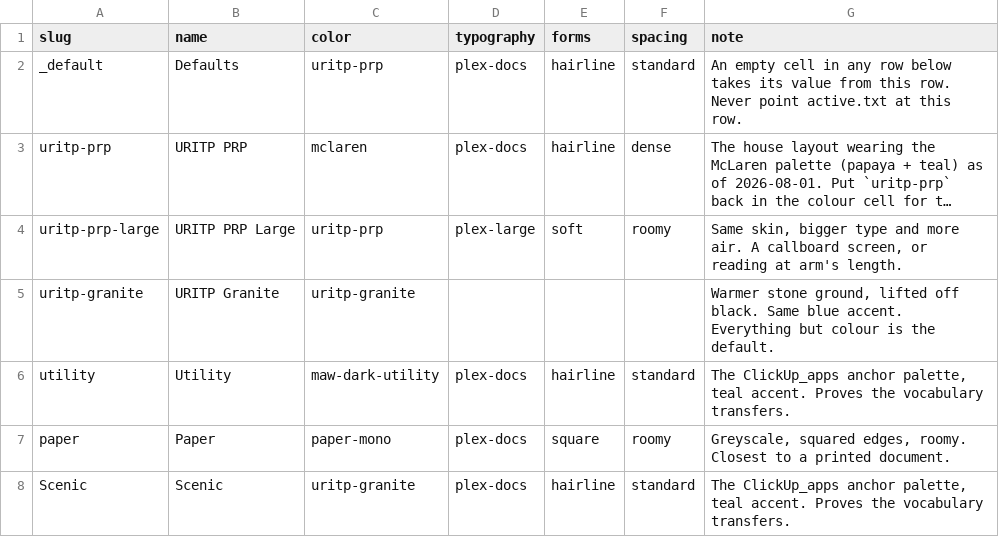
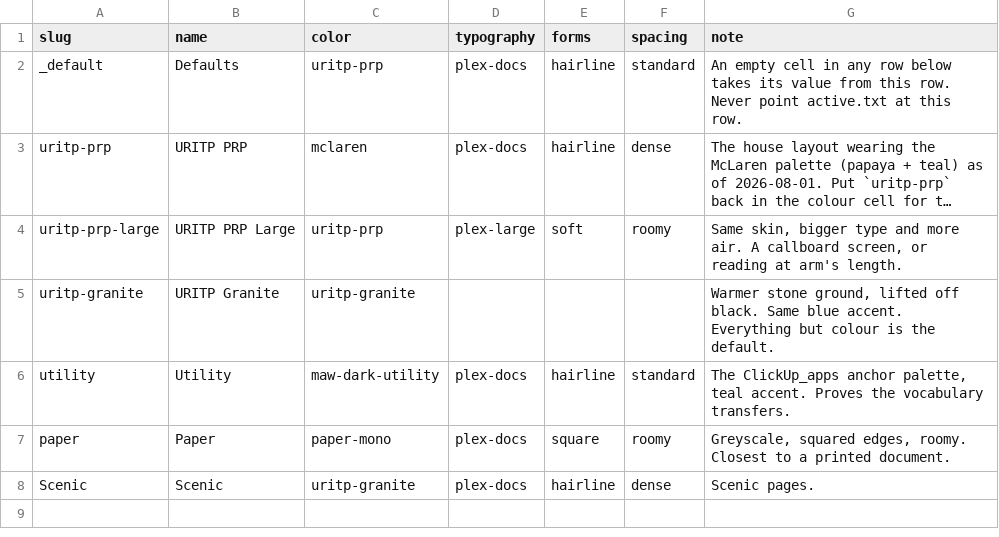
Before and after one commit to maw-agents/uritp-docs, a TSV file: theme/themes.tsv, drawn as a sheet; long unchanged cells end in ….

Commit message:
Update themes.tsv

```diff
--- a/theme/themes.tsv
+++ b/theme/themes.tsv
@@ -7,2 +7,2 @@ utility	Utility	maw-dark-utility	plex-docs	hairline	standard	The ClickUp_apps an
 paper	Paper	paper-mono	plex-docs	square	roomy	Greyscale, squared edges, roomy. Closest to a printed document.
-Scenic	Scenic	uritp-granite	plex-docs	hairline	standard	The ClickUp_apps anchor palette, teal accent. Proves the vocabulary transfers.
+Scenic	Scenic	uritp-granite	plex-docs	hairline	dense	Scenic pages.
```
